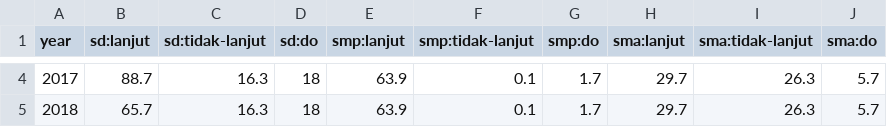
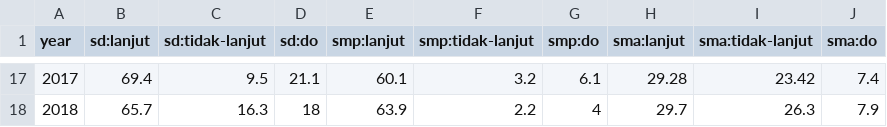
Before and after one commit to nathanchrs/apm-vis, a CSV file: data/sankey.csv, drawn as a sheet; only a part is shown, gaps mark what is left out; the diff covers the shown part only.

```diff
--- a/data/sankey.csv
+++ b/data/sankey.csv
@@ -4,2 +17,2 @@ year,sd:lanjut,sd:tidak-lanjut,sd:do,smp:lanjut,smp:tidak-lanjut,smp:do,sma:lanj
-2017,88.7,16.3,18,63.9,0.1,1.7,29.7,26.3,5.7
-2018,65.7,16.3,18,63.9,0.1,1.7,29.7,26.3,5.7
+2017,69.4,9.5,21.1,60.1,3.2,6.1,29.28,23.42,7.4
+2018,65.7,16.3,18,63.9,2.2,4,29.7,26.3,7.9
```
Also changed, not shown: 13 added rows and 17 edited cells elsewhere in this file, 1 other file.
